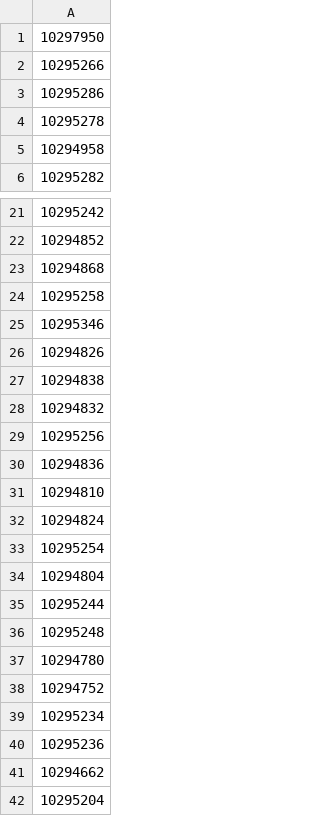
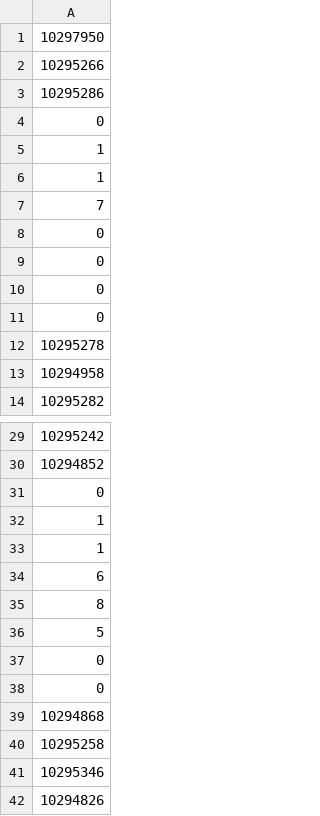
Before and after one commit to NOAA-OWP/t-route, a CSV file: src/ngen_routing/src/ngen_comid_mask.csv, drawn as a sheet; only a part is shown, gaps mark what is left out; the shorter side is filled out with more unchanged rows; the diff covers the shown part only; the diff names each change by its address in the sheet, - before the commit and + after, or states it on an @@ line.

```diff
--- a/src/ngen_routing/src/ngen_comid_mask.csv
+++ b/src/ngen_routing/src/ngen_comid_mask.csv
+row 4: 0
+row 5: 1
+row 6: 1
+row 7: 7
+row 8: 0
+row 9: 0
+row 10: 0
+row 11: 0
+row 31: 0
+row 32: 1
+row 33: 1
+row 34: 6
+row 35: 8
+row 36: 5
+row 37: 0
+row 38: 0
```
Also changed, not shown: 8 added rows elsewhere in this file, 9 other files.
